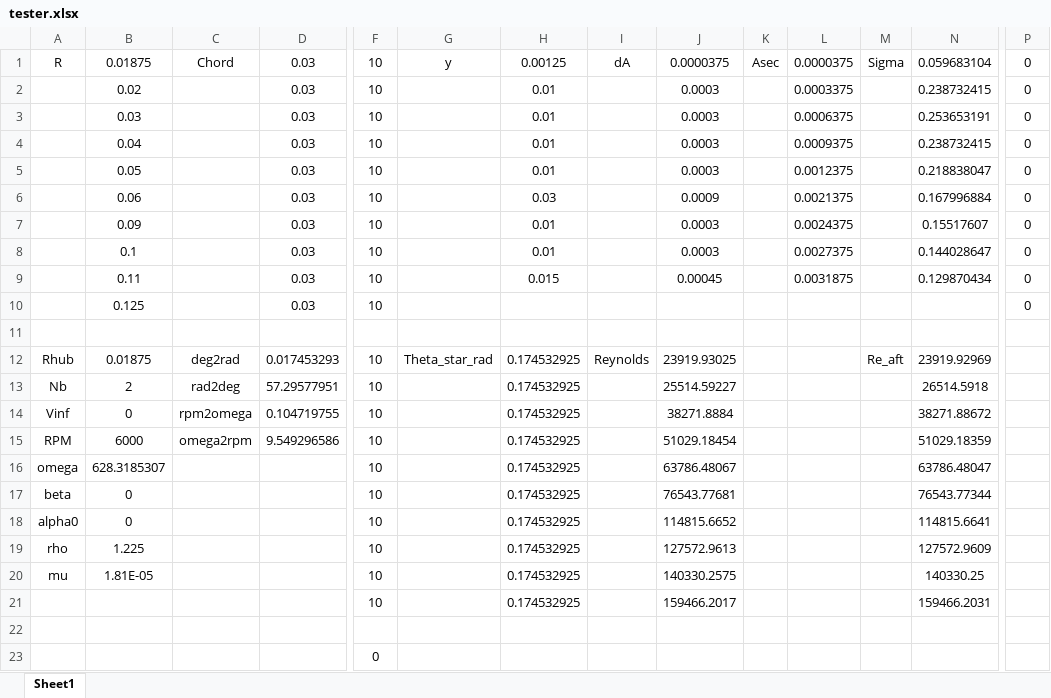
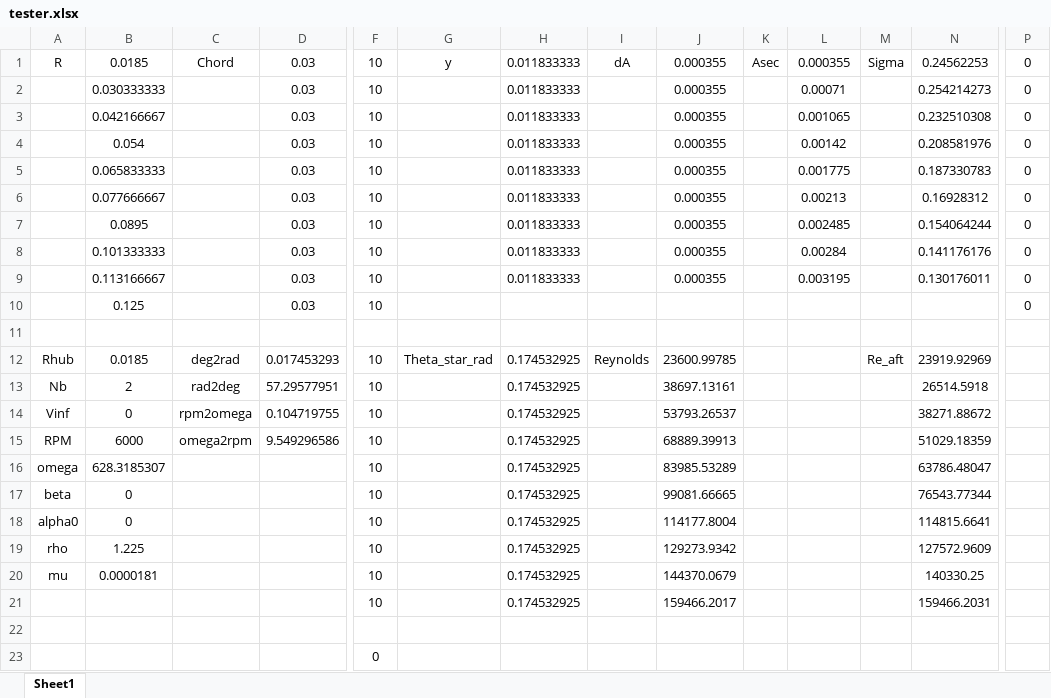
Before and after one commit to PGKTN/BEMT_2, an Excel workbook: tester.xlsx, sheet Sheet1, drawn as a sheet; only a part is shown, gaps mark what is left out; values as stored, in another font and other column widths than the file's, no borders; removed rows and columns are numbered as before the commit, all else as after; rows hold the shown columns only; the diff covers the shown part only; the diff names each change by its address in the sheet, - before the commit and + after, or states it on an @@ line.

```diff
--- a/tester.xlsx (sheet Sheet1)
+++ b/tester.xlsx (sheet Sheet1)
-B1: 0.01875
+B1: 0.0185
-H1: 0.00125
+H1: 0.011833333
-J1: 0.0000375
+J1: 0.000355
-L1: 0.0000375
+L1: 0.000355
-N1: 0.059683104
+N1: 0.24562253
-row 2:  | 0.02 |  | 0.03 | 10 |  | 0.01 |  | 0.0003 |  | 0.0003375 |  | 0.238732415 | 0
-row 3:  | 0.03 |  | 0.03 | 10 |  | 0.01 |  | 0.0003 |  | 0.0006375 |  | 0.253653191 | 0
-row 4:  | 0.04 |  | 0.03 | 10 |  | 0.01 |  | 0.0003 |  | 0.0009375 |  | 0.238732415 | 0
-row 5:  | 0.05 |  | 0.03 | 10 |  | 0.01 |  | 0.0003 |  | 0.0012375 |  | 0.218838047 | 0
-row 6:  | 0.06 |  | 0.03 | 10 |  | 0.03 |  | 0.0009 |  | 0.0021375 |  | 0.167996884 | 0
-row 7:  | 0.09 |  | 0.03 | 10 |  | 0.01 |  | 0.0003 |  | 0.0024375 |  | 0.15517607 | 0
-row 8:  | 0.1 |  | 0.03 | 10 |  | 0.01 |  | 0.0003 |  | 0.0027375 |  | 0.144028647 | 0
-row 9:  | 0.11 |  | 0.03 | 10 |  | 0.015 |  | 0.00045 |  | 0.0031875 |  | 0.129870434 | 0
+row 2:  | 0.030333333 |  | 0.03 | 10 |  | 0.011833333 |  | 0.000355 |  | 0.00071 |  | 0.254214273 | 0
+row 3:  | 0.042166667 |  | 0.03 | 10 |  | 0.011833333 |  | 0.000355 |  | 0.001065 |  | 0.232510308 | 0
+row 4:  | 0.054 |  | 0.03 | 10 |  | 0.011833333 |  | 0.000355 |  | 0.00142 |  | 0.208581976 | 0
+row 5:  | 0.065833333 |  | 0.03 | 10 |  | 0.011833333 |  | 0.000355 |  | 0.001775 |  | 0.187330783 | 0
+row 6:  | 0.077666667 |  | 0.03 | 10 |  | 0.011833333 |  | 0.000355 |  | 0.00213 |  | 0.16928312 | 0
+row 7:  | 0.0895 |  | 0.03 | 10 |  | 0.011833333 |  | 0.000355 |  | 0.002485 |  | 0.154064244 | 0
+row 8:  | 0.101333333 |  | 0.03 | 10 |  | 0.011833333 |  | 0.000355 |  | 0.00284 |  | 0.141176176 | 0
+row 9:  | 0.113166667 |  | 0.03 | 10 |  | 0.011833333 |  | 0.000355 |  | 0.003195 |  | 0.130176011 | 0
-B12: 0.01875
+B12: 0.0185
-J12: 23919.93025
+J12: 23600.99785
-J13: 25514.59227
+J13: 38697.13161
-J14: 38271.8884
+J14: 53793.26537
-J15: 51029.18454
+J15: 68889.39913
-J16: 63786.48067
+J16: 83985.53289
-J17: 76543.77681
+J17: 99081.66665
-J18: 114815.6652
+J18: 114177.8004
-J19: 127572.9613
+J19: 129273.9342
-B20: 1.81E-05
+B20: 0.0000181
-J20: 140330.2575
+J20: 144370.0679
```
Also changed, not shown: 27 added rows and 9 edited cells elsewhere in this sheet, 3 other files.
